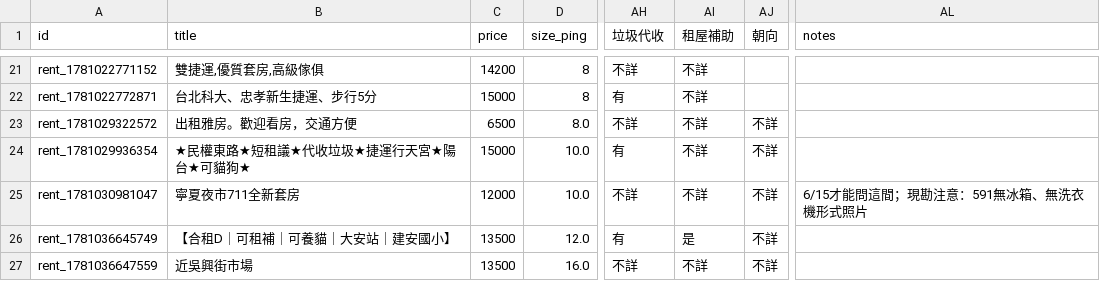
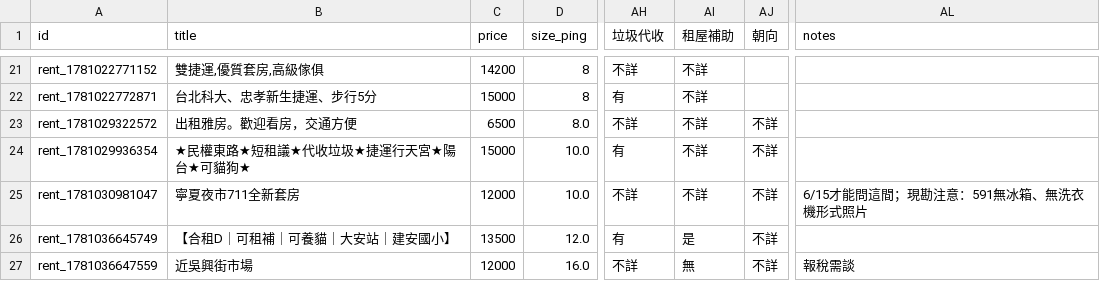
Before and after one commit to CyberPotato0416/Home_map-center, a CSV file: public/rentals_import.csv, drawn as a sheet; only a part is shown, gaps mark what is left out; the diff names each change by its address in the sheet, - before the commit and + after, or states it on an @@ line.

Commit message:
update price and notes for wuxing st market rental

```diff
--- a/public/rentals_import.csv
+++ b/public/rentals_import.csv
-C27 (price): 13500
+C27 (price): 12000
-AI27 (租屋補助): 不詳
+AI27 (租屋補助): 無
-AL27 (notes): (empty)
+AL27 (notes): 報稅需談
```
